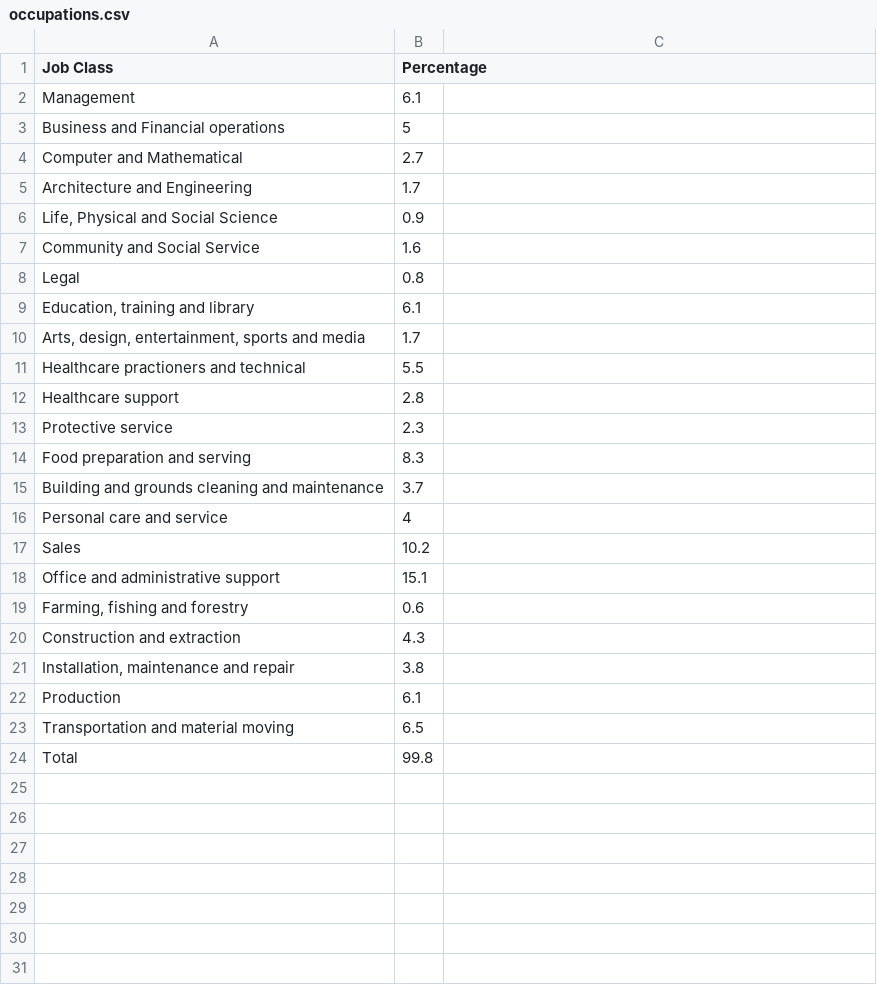
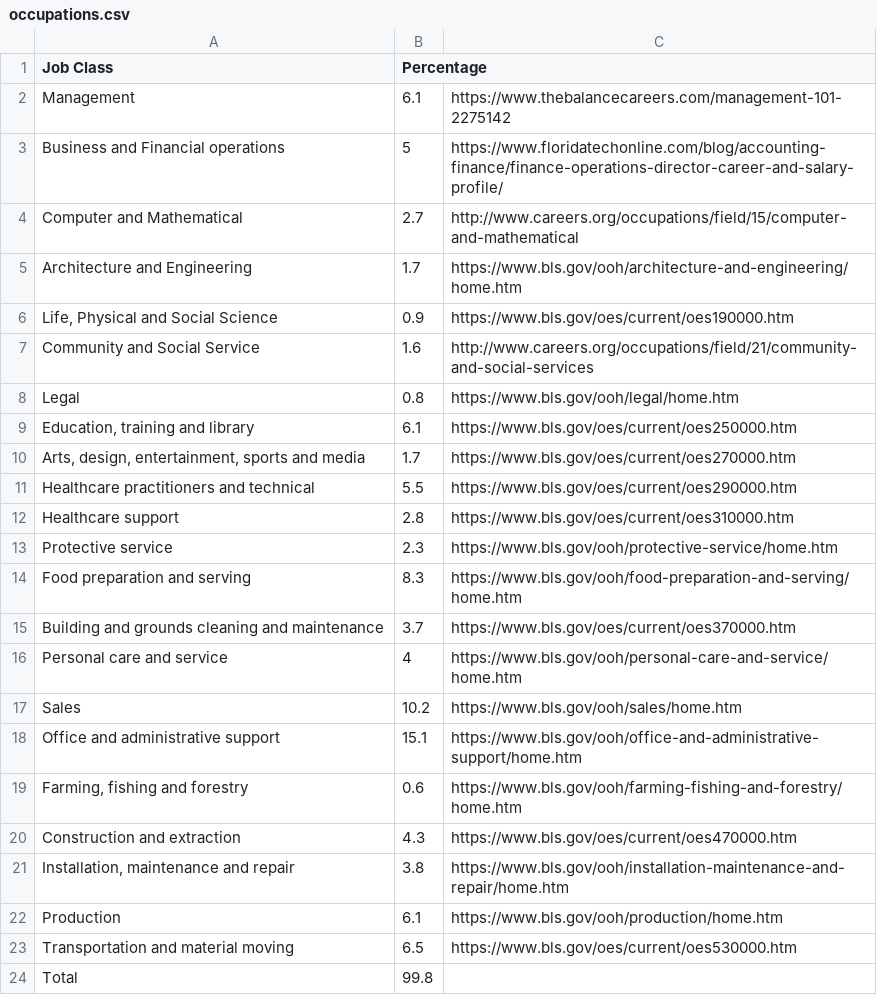
Before and after one commit to Zer0-M/SoftDev, a CSV file: 10_occupy_flask_st/data/occupations.csv, drawn as a sheet; the diff names each change by its address in the sheet, - before the commit and + after, or states it on an @@ line.

```diff
--- a/10_occupy_flask_st/data/occupations.csv
+++ b/10_occupy_flask_st/data/occupations.csv
-C2: (empty)
+C2: https://www.thebalancecareers.com/management-101-2275142
-C3: (empty)
+C3: https://www.floridatechonline.com/blog/accounting-finance/finance-operations-director-career-and-salary-profile/
-C4: (empty)
+C4: http://www.careers.org/occupations/field/15/computer-and-mathematical
-C5: (empty)
+C5: https://www.bls.gov/ooh/architecture-and-engineering/home.htm
-C6: (empty)
+C6: https://www.bls.gov/oes/current/oes190000.htm
-C7: (empty)
+C7: http://www.careers.org/occupations/field/21/community-and-social-services
-C8: (empty)
+C8: https://www.bls.gov/ooh/legal/home.htm
-C9: (empty)
+C9: https://www.bls.gov/oes/current/oes250000.htm
-C10: (empty)
+C10: https://www.bls.gov/oes/current/oes270000.htm
-A11 (Job Class): Healthcare practioners and technical
+A11 (Job Class): Healthcare practitioners and technical
-C11: (empty)
+C11: https://www.bls.gov/oes/current/oes290000.htm
-C12: (empty)
+C12: https://www.bls.gov/oes/current/oes310000.htm
-C13: (empty)
+C13: https://www.bls.gov/ooh/protective-service/home.htm
-C14: (empty)
+C14: https://www.bls.gov/ooh/food-preparation-and-serving/home.htm
-C15: (empty)
+C15: https://www.bls.gov/oes/current/oes370000.htm
-C16: (empty)
+C16: https://www.bls.gov/ooh/personal-care-and-service/home.htm
-C17: (empty)
+C17: https://www.bls.gov/ooh/sales/home.htm
-C18: (empty)
+C18: https://www.bls.gov/ooh/office-and-administrative-support/home.htm
-C19: (empty)
+C19: https://www.bls.gov/ooh/farming-fishing-and-forestry/home.htm
-C20: (empty)
+C20: https://www.bls.gov/oes/current/oes470000.htm
-C21: (empty)
+C21: https://www.bls.gov/ooh/installation-maintenance-and-repair/home.htm
-C22: (empty)
+C22: https://www.bls.gov/ooh/production/home.htm
-C23: (empty)
+C23: https://www.bls.gov/oes/current/oes530000.htm
```
Also changed, not shown: 3 other files.
